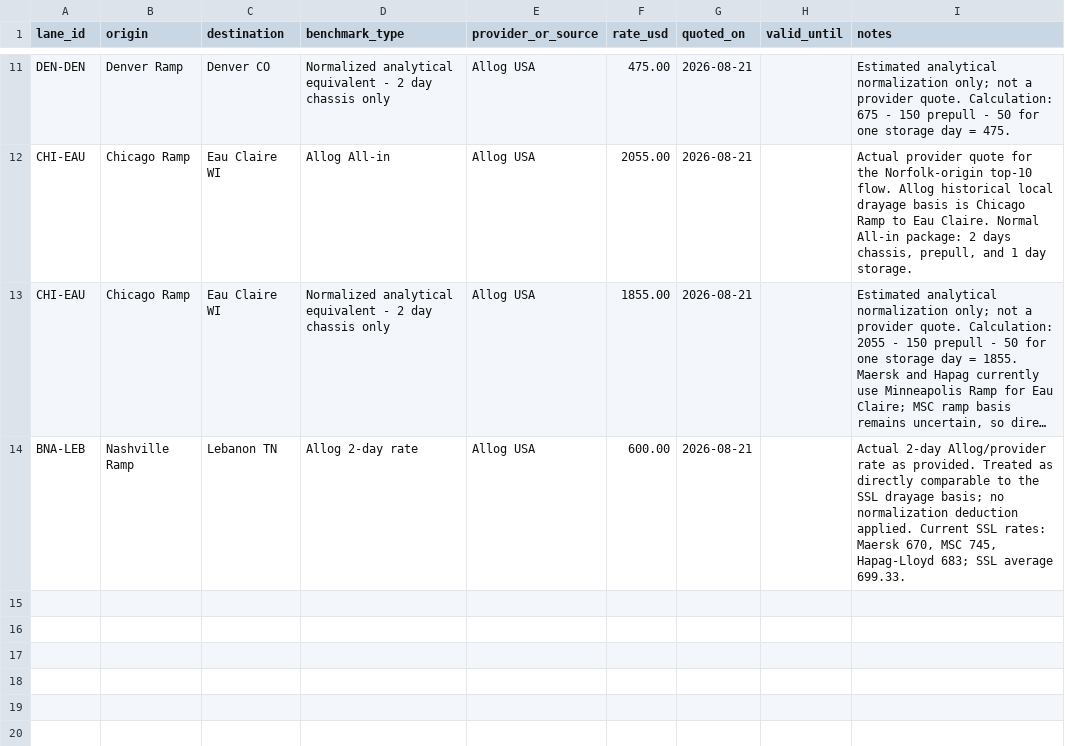
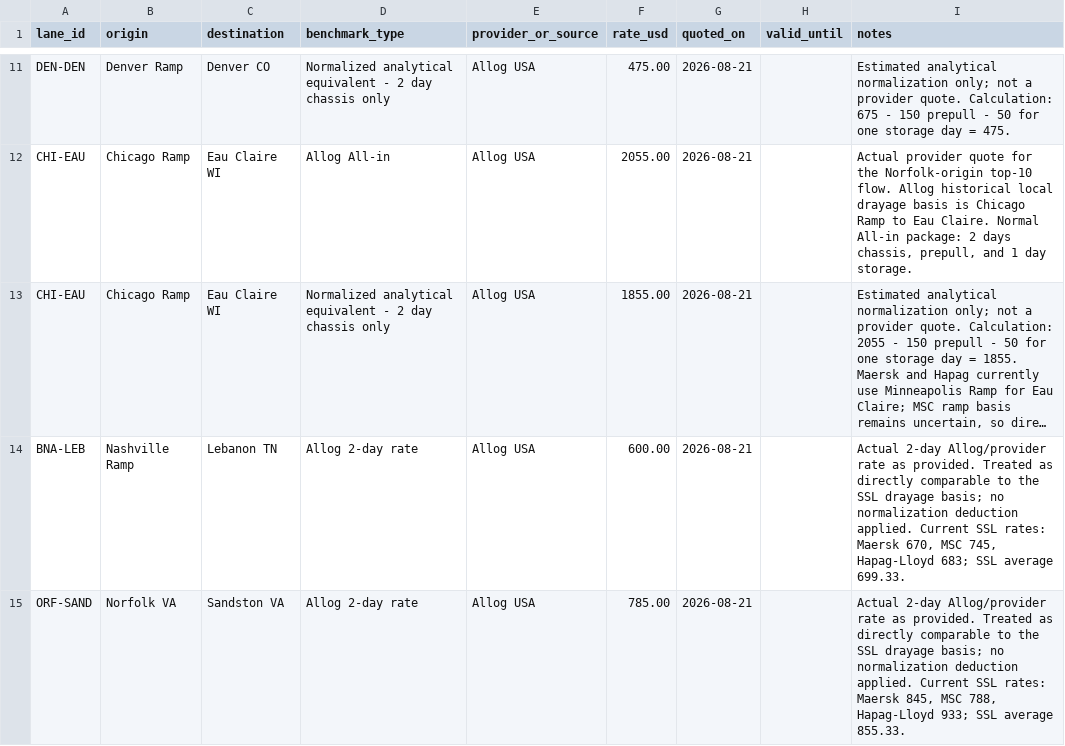
Before and after one commit to ScarletSkyFury-dev/allog-ssl-inland-pricing, a CSV file: data/market_benchmarks.csv, drawn as a sheet; only a part is shown, gaps mark what is left out; long unchanged cells end in …; the diff names each change by its address in the sheet, - before the commit and + after, or states it on an @@ line.

Commit message:
Add Allog Norfolk to Sandston benchmark

```diff
--- a/data/market_benchmarks.csv
+++ b/data/market_benchmarks.csv
+row 15: ORF-SAND | Norfolk VA | Sandston VA | Allog 2-day rate | Allog USA | 785.00 | 2026-08-21 |  | Actual 2-day Allog/provider rate as provided. Treated as directly comparable to the SSL drayage basis; no normalization deduction applied. Current SSL rates: Maersk 845, MSC 788, Hapag-Lloyd 933; SSL average 855.33.
```
